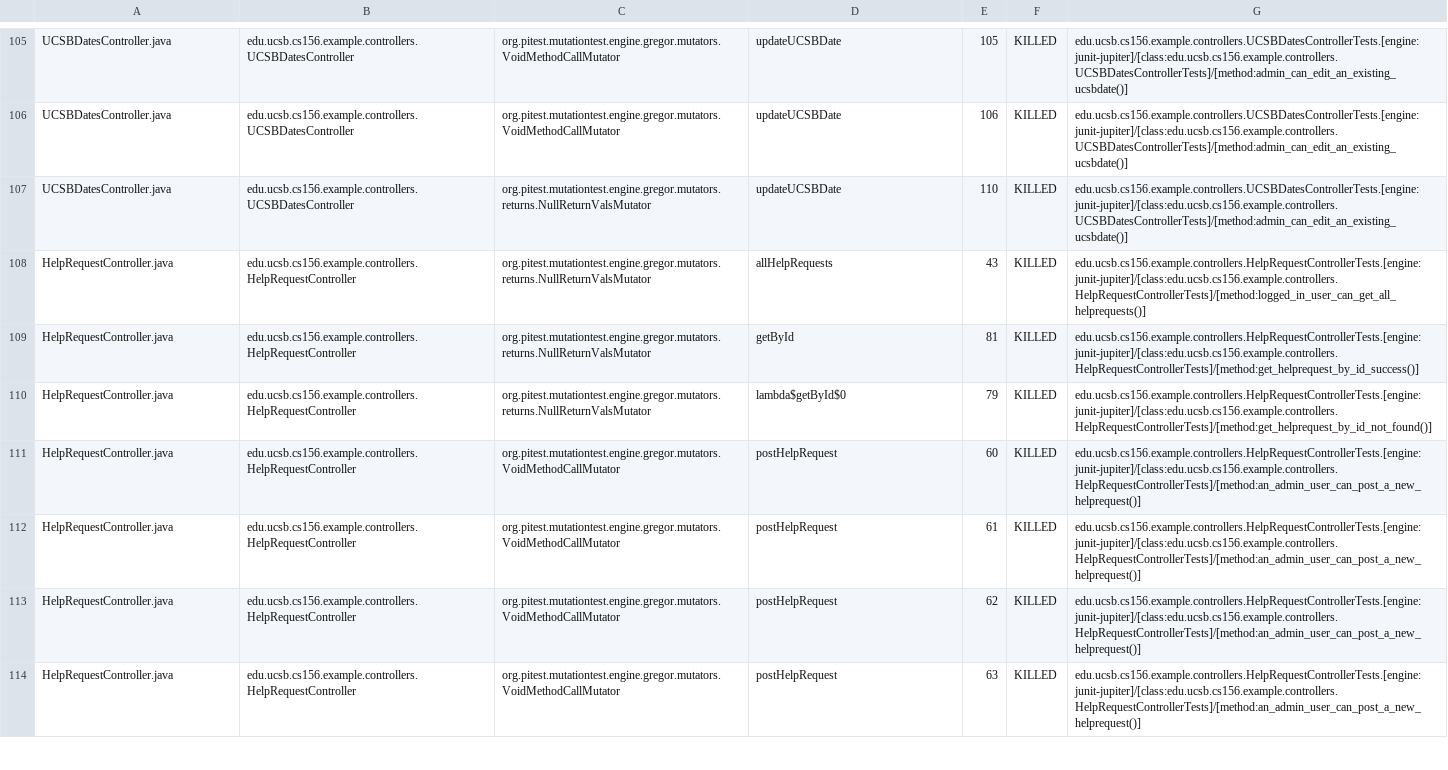
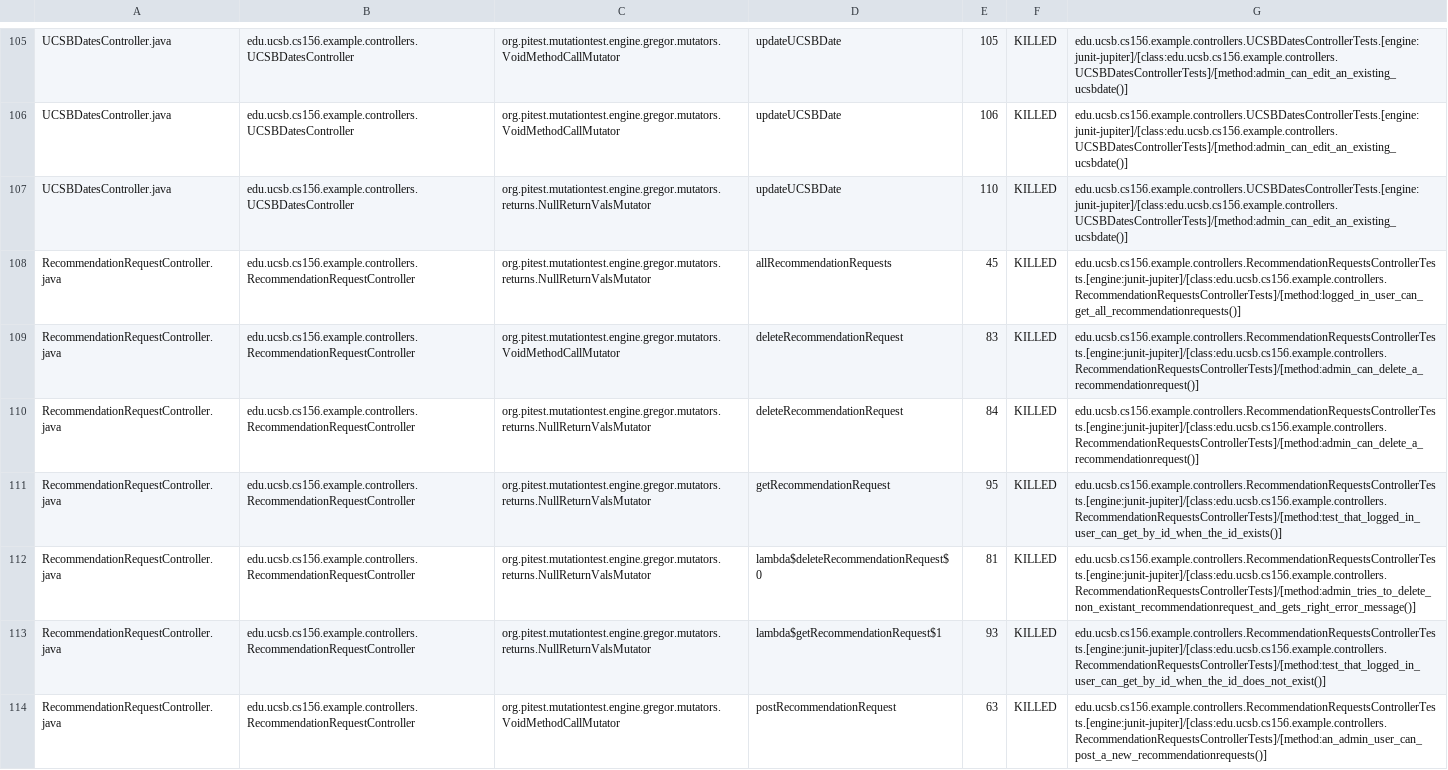
Before and after one commit to ucsb-cs156-f23/team02-f23-6pm-3, a CSV file: pitest/mutations.csv, drawn as a sheet; only a part is shown, gaps mark what is left out; the shorter side is filled out with more unchanged rows; the diff covers the shown part only.

Commit message:
Deploying to gh-pages from @ ucsb-cs156-f23/team02-f23-6pm-3@d6a90e4a3410d39d1d19988ccd9455ef0f1e25c3 🚀

```diff
--- a/pitest/mutations.csv
+++ b/pitest/mutations.csv
@@ -107 +107,8 @@ UCSBDatesController.java,edu.ucsb.cs156.example.controllers.UCSBDatesController,
 UCSBDatesController.java,edu.ucsb.cs156.example.controllers.UCSBDatesController,org.pitest.mutationtest.engine.gregor.mutators.returns.NullReturnValsMutator,updateUCSBDate,110,KILLED,edu.ucsb.cs156.example.controllers.UCSBDatesControllerTests.[engine:junit-jupiter]/[class:edu.ucsb.cs156.example.controllers.UCSBDatesControllerTests]/[method:admin_can_edit_an_existing_ucsbdate()]
+RecommendationRequestController.java,edu.ucsb.cs156.example.controllers.RecommendationRequestController,org.pitest.mutationtest.engine.gregor.mutators.returns.NullReturnValsMutator,allRecommendationRequests,45,KILLED,edu.ucsb.cs156.example.controllers.RecommendationRequestsControllerTests.[engine:junit-jupiter]/[class:edu.ucsb.cs156.example.controllers.RecommendationRequestsControllerTests]/[method:logged_in_user_can_get_all_recommendationrequests()]
+RecommendationRequestController.java,edu.ucsb.cs156.example.controllers.RecommendationRequestController,org.pitest.mutationtest.engine.gregor.mutators.VoidMethodCallMutator,deleteRecommendationRequest,83,KILLED,edu.ucsb.cs156.example.controllers.RecommendationRequestsControllerTests.[engine:junit-jupiter]/[class:edu.ucsb.cs156.example.controllers.RecommendationRequestsControllerTests]/[method:admin_can_delete_a_recommendationrequest()]
+RecommendationRequestController.java,edu.ucsb.cs156.example.controllers.RecommendationRequestController,org.pitest.mutationtest.engine.gregor.mutators.returns.NullReturnValsMutator,deleteRecommendationRequest,84,KILLED,edu.ucsb.cs156.example.controllers.RecommendationRequestsControllerTests.[engine:junit-jupiter]/[class:edu.ucsb.cs156.example.controllers.RecommendationRequestsControllerTests]/[method:admin_can_delete_a_recommendationrequest()]
+RecommendationRequestController.java,edu.ucsb.cs156.example.controllers.RecommendationRequestController,org.pitest.mutationtest.engine.gregor.mutators.returns.NullReturnValsMutator,getRecommendationRequest,95,KILLED,edu.ucsb.cs156.example.controllers.RecommendationRequestsControllerTests.[engine:junit-jupiter]/[class:edu.ucsb.cs156.example.controllers.RecommendationRequestsControllerTests]/[method:test_that_logged_in_user_can_get_by_id_when_the_id_exists()]
+RecommendationRequestController.java,edu.ucsb.cs156.example.controllers.RecommendationRequestController,org.pitest.mutationtest.engine.gregor.mutators.returns.NullReturnValsMutator,lambda$deleteRecommendationRequest$0,81,KILLED,edu.ucsb.cs156.example.controllers.RecommendationRequestsControllerTests.[engine:junit-jupiter]/[class:edu.ucsb.cs156.example.controllers.RecommendationRequestsControllerTests]/[method:admin_tries_to_delete_non_existant_recommendationrequest_and_gets_right_error_message()]
+RecommendationRequestController.java,edu.ucsb.cs156.example.controllers.RecommendationRequestController,org.pitest.mutationtest.engine.gregor.mutators.returns.NullReturnValsMutator,lambda$getRecommendationRequest$1,93,KILLED,edu.ucsb.cs156.example.controllers.RecommendationRequestsControllerTests.[engine:junit-jupiter]/[class:edu.ucsb.cs156.example.controllers.RecommendationRequestsControllerTests]/[method:test_that_logged_in_user_can_get_by_id_when_the_id_does_not_exist()]
+RecommendationRequestController.java,edu.ucsb.cs156.example.controllers.RecommendationRequestController,org.pitest.mutationtest.engine.gregor.mutators.VoidMethodCallMutator,postRecommendationRequest,63,KILLED,edu.ucsb.cs156.example.controllers.RecommendationRequestsControllerTests.[engine:junit-jupiter]/[class:edu.ucsb.cs156.example.controllers.RecommendationRequestsControllerTests]/[method:an_admin_user_can_post_a_new_recommendationrequests()]
```
Also changed, not shown: 2 added rows, 3 removed rows, 4 moved rows and 2 edited cells elsewhere in this file, 19 other files.
